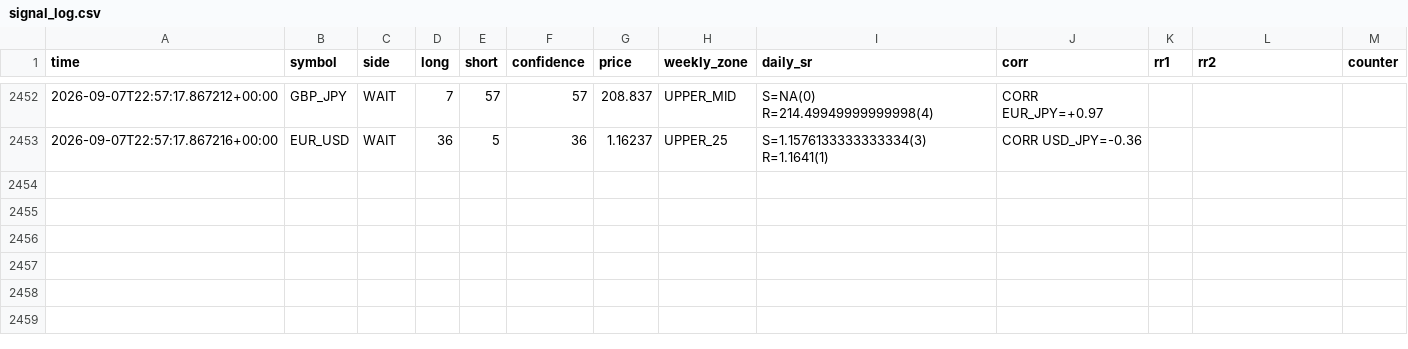
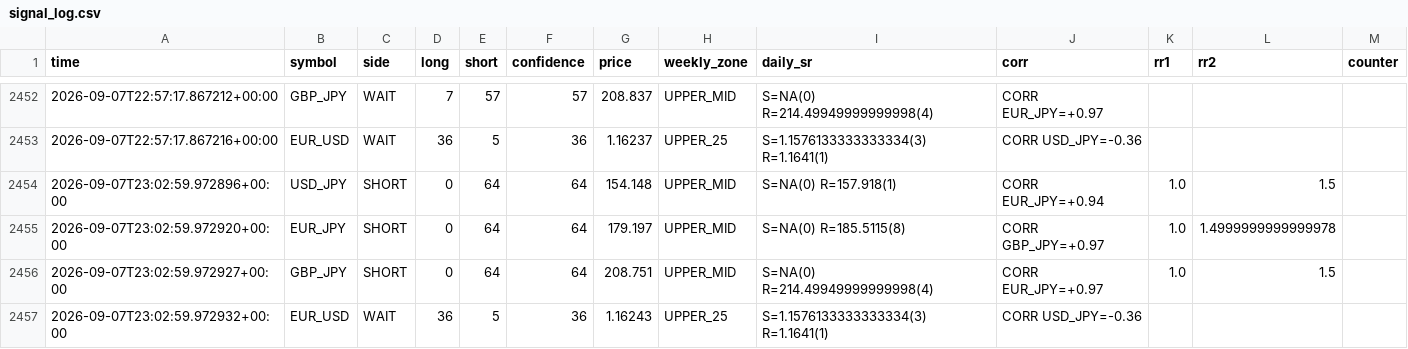
Before and after one commit to 9pf4trk4st-design/shinsum-arare-monitor, a CSV file: fx_state/signal_log.csv, drawn as a sheet; only a part is shown, gaps mark what is left out; the diff names each change by its address in the sheet, - before the commit and + after, or states it on an @@ line.

```diff
--- a/fx_state/signal_log.csv
+++ b/fx_state/signal_log.csv
+row 2454: 2026-09-07T23:02:59.972896+00:00 | USD_JPY | SHORT | 0 | 64 | 64 | 154.148 | UPPER_MID | S=NA(0) R=157.918(1) | CORR EUR_JPY=+0.94 | 1.0 | 1.5
+row 2455: 2026-09-07T23:02:59.972920+00:00 | EUR_JPY | SHORT | 0 | 64 | 64 | 179.197 | UPPER_MID | S=NA(0) R=185.5115(8) | CORR GBP_JPY=+0.97 | 1.0 | 1.4999999999999978
+row 2456: 2026-09-07T23:02:59.972927+00:00 | GBP_JPY | SHORT | 0 | 64 | 64 | 208.751 | UPPER_MID | S=NA(0) R=214.49949999999998(4) | CORR EUR_JPY=+0.97 | 1.0 | 1.5
+row 2457: 2026-09-07T23:02:59.972932+00:00 | EUR_USD | WAIT | 36 | 5 | 36 | 1.16243 | UPPER_25 | S=1.1576133333333334(3) R=1.1641(1) | CORR USD_JPY=-0.36
```
Also changed, not shown: 2 other files.
